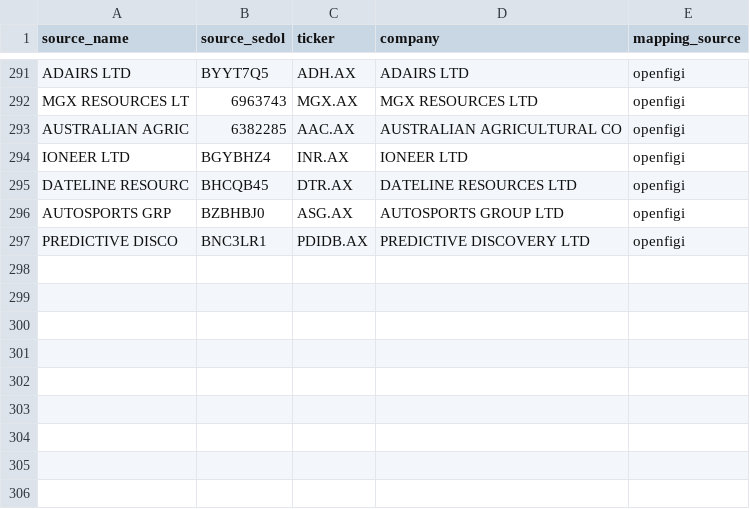
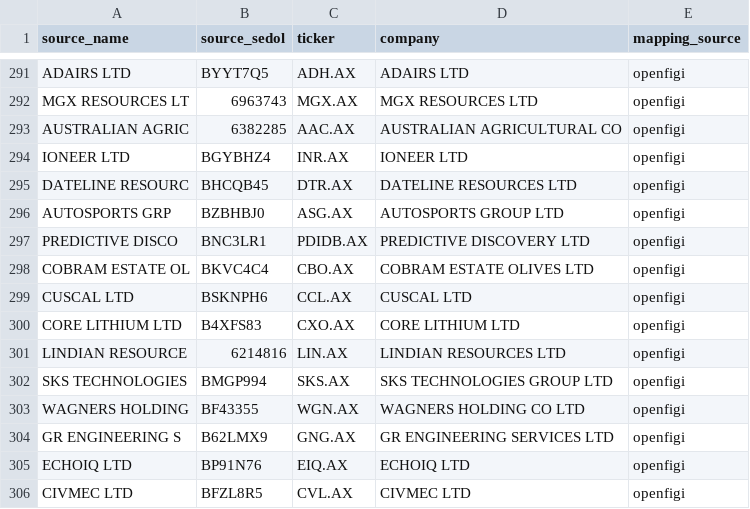
Before and after one commit to balkissoc/contrarian-investing-monitor, a CSV file: config/a300_resolution_cache.csv, drawn as a sheet; only a part is shown, gaps mark what is left out.

```diff
--- a/config/a300_resolution_cache.csv
+++ b/config/a300_resolution_cache.csv
@@ -297 +297,10 @@ AUTOSPORTS GRP,BZBHBJ0,ASG.AX,AUTOSPORTS GROUP LTD,openfigi
 PREDICTIVE DISCO,BNC3LR1,PDIDB.AX,PREDICTIVE DISCOVERY LTD,openfigi
+COBRAM ESTATE OL,BKVC4C4,CBO.AX,COBRAM ESTATE OLIVES LTD,openfigi
+CUSCAL LTD,BSKNPH6,CCL.AX,CUSCAL LTD,openfigi
+CORE LITHIUM LTD,B4XFS83,CXO.AX,CORE LITHIUM LTD,openfigi
+LINDIAN RESOURCE,6214816,LIN.AX,LINDIAN RESOURCES LTD,openfigi
+SKS TECHNOLOGIES,BMGP994,SKS.AX,SKS TECHNOLOGIES GROUP LTD,openfigi
+WAGNERS HOLDING,BF43355,WGN.AX,WAGNERS HOLDING CO LTD,openfigi
+GR ENGINEERING S,B62LMX9,GNG.AX,GR ENGINEERING SERVICES LTD,openfigi
+ECHOIQ LTD,BP91N76,EIQ.AX,ECHOIQ LTD,openfigi
+CIVMEC LTD,BFZL8R5,CVL.AX,CIVMEC LTD,openfigi
```
Also changed, not shown: config/watchlist_asx.csv, reports/event_validation.csv, 11 other files.
